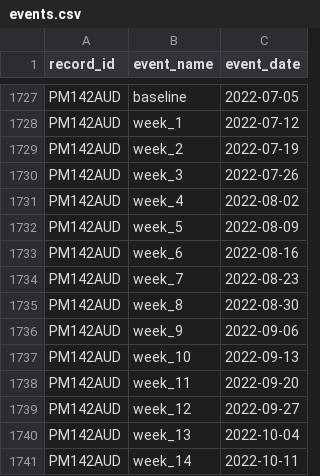
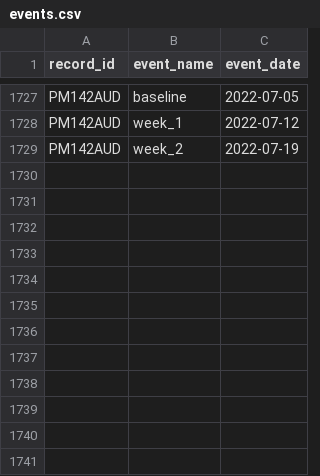
Before and after one commit to mbthompson14/HR_DSMB_2023, a CSV file: hr_phq8/events.csv, drawn as a sheet; only a part is shown, gaps mark what is left out; the diff names each change by its address in the sheet, - before the commit and + after, or states it on an @@ line.

```diff
--- a/hr_phq8/events.csv
+++ b/hr_phq8/events.csv
-row 1730: PM142AUD | week_3 | 2022-07-26
-row 1731: PM142AUD | week_4 | 2022-08-02
-row 1732: PM142AUD | week_5 | 2022-08-09
-row 1733: PM142AUD | week_6 | 2022-08-16
-row 1734: PM142AUD | week_7 | 2022-08-23
-row 1735: PM142AUD | week_8 | 2022-08-30
-row 1736: PM142AUD | week_9 | 2022-09-06
-row 1737: PM142AUD | week_10 | 2022-09-13
-row 1738: PM142AUD | week_11 | 2022-09-20
-row 1739: PM142AUD | week_12 | 2022-09-27
-row 1740: PM142AUD | week_13 | 2022-10-04
-row 1741: PM142AUD | week_14 | 2022-10-11
```
Also changed, not shown: columbia_risk.csv, hr_phq8/events_pre_20230206.csv, 12 other files.
